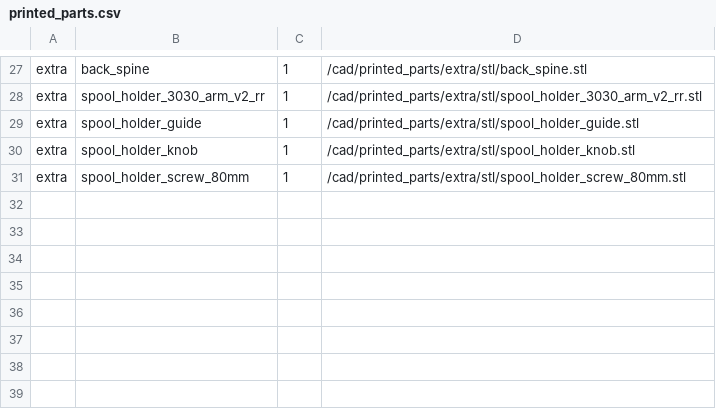
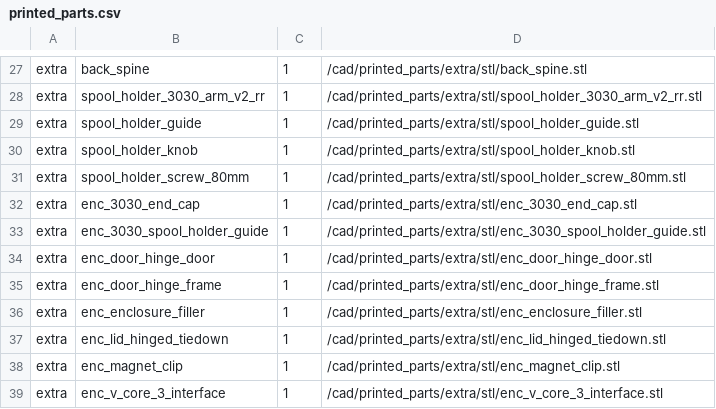
Before and after one commit to Rat-Rig/V-core-3, a CSV file: docs/src/bom/printed_parts.csv, drawn as a sheet; only a part is shown, gaps mark what is left out; the diff names each change by its address in the sheet, - before the commit and + after, or states it on an @@ line.

```diff
--- a/docs/src/bom/printed_parts.csv
+++ b/docs/src/bom/printed_parts.csv
+row 32: extra | enc_3030_end_cap | 1 | /cad/printed_parts/extra/stl/enc_3030_end_cap.stl
+row 33: extra | enc_3030_spool_holder_guide | 1 | /cad/printed_parts/extra/stl/enc_3030_spool_holder_guide.stl
+row 34: extra | enc_door_hinge_door | 1 | /cad/printed_parts/extra/stl/enc_door_hinge_door.stl
+row 35: extra | enc_door_hinge_frame | 1 | /cad/printed_parts/extra/stl/enc_door_hinge_frame.stl
+row 36: extra | enc_enclosure_filler | 1 | /cad/printed_parts/extra/stl/enc_enclosure_filler.stl
+row 37: extra | enc_lid_hinged_tiedown | 1 | /cad/printed_parts/extra/stl/enc_lid_hinged_tiedown.stl
+row 38: extra | enc_magnet_clip | 1 | /cad/printed_parts/extra/stl/enc_magnet_clip.stl
+row 39: extra | enc_v_core_3_interface | 1 | /cad/printed_parts/extra/stl/enc_v_core_3_interface.stl
```
Also changed, not shown: 28 other files.
